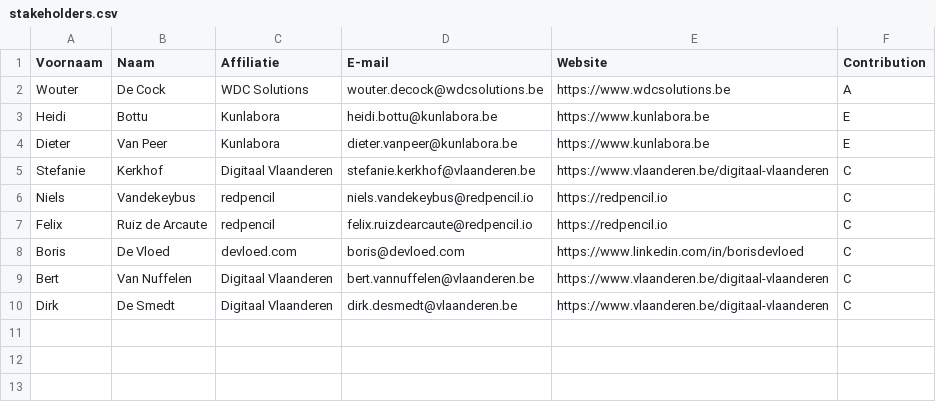
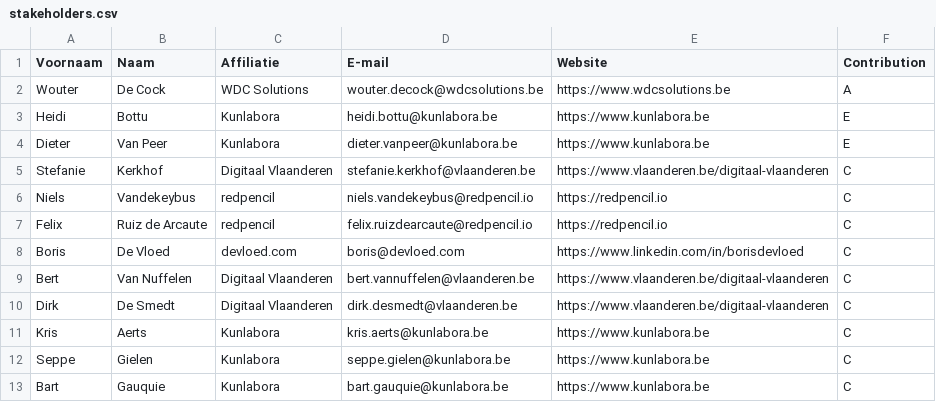
Before and after one commit to Informatievlaanderen/ipdc-lpdc, a CSV file: stakeholders.csv, drawn as a sheet.

Commit message:
Added new medewerkers

```diff
--- a/stakeholders.csv
+++ b/stakeholders.csv
@@ -10 +10,4 @@ Bert;Van Nuffelen;Digitaal Vlaanderen;bert.vannuffelen@vlaanderen.be;https://www
 Dirk;De Smedt;Digitaal Vlaanderen;dirk.desmedt@vlaanderen.be;https://www.vlaanderen.be/digitaal-vlaanderen;C
+Kris;Aerts;Kunlabora;kris.aerts@kunlabora.be;https://www.kunlabora.be;C
+Seppe;Gielen;Kunlabora;seppe.gielen@kunlabora.be;https://www.kunlabora.be;C
+Bart;Gauquie;Kunlabora;bart.gauquie@kunlabora.be;https://www.kunlabora.be;C
```
